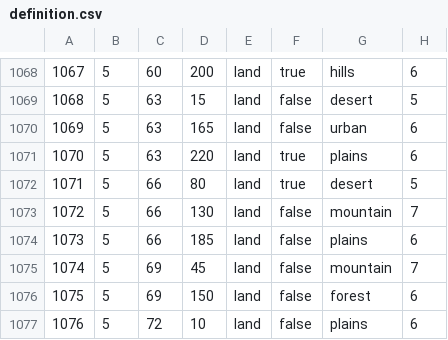
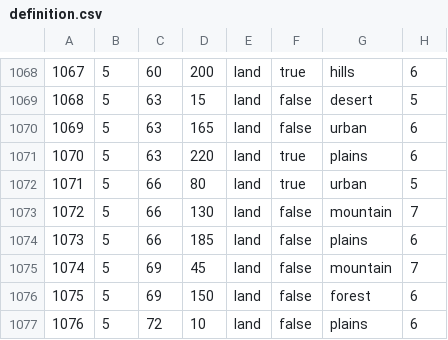
Before and after one commit to Defaultmetric/theirfinestrehost, a CSV file: map/definition.csv, drawn as a sheet; only a part is shown, gaps mark what is left out.

```diff
--- a/map/definition.csv
+++ b/map/definition.csv
@@ -1071,3 +1071,3 @@
 1070;5;63;220;land;true;plains;6
-1071;5;66;80;land;true;desert;5
+1071;5;66;80;land;true;urban;5
 1072;5;66;130;land;false;mountain;7
```
Also changed, not shown: 1 other file.
